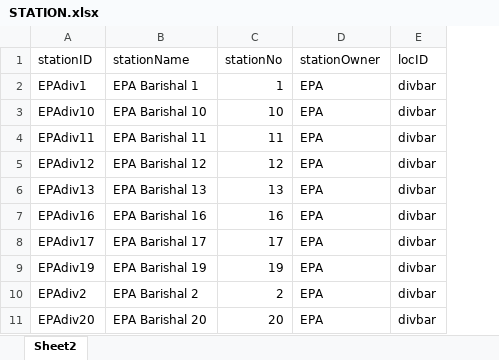
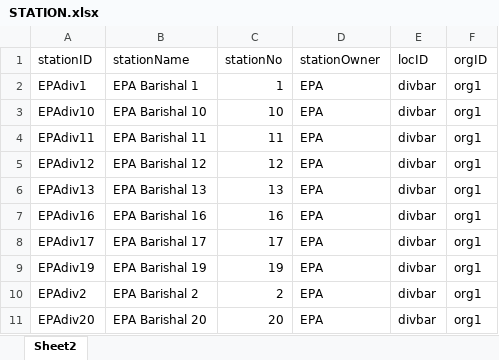
Before and after one commit to zorojuro75/CSE303-sec-03-Group-03, an Excel workbook: y-Manipulated Tables/DataSet/Tables/STATION.xlsx, sheet Sheet2, drawn as a sheet; only a part is shown; values as stored, in another font and other column widths than the file's, no borders; the diff names each change by its address in the sheet, - before the commit and + after, or states it on an @@ line.

```diff
--- a/y-Manipulated Tables/DataSet/Tables/STATION.xlsx (sheet Sheet2)
+++ b/y-Manipulated Tables/DataSet/Tables/STATION.xlsx (sheet Sheet2)
+column F (orgID), rows 2-11: all org1
```
Also changed, not shown: 15 other files.
